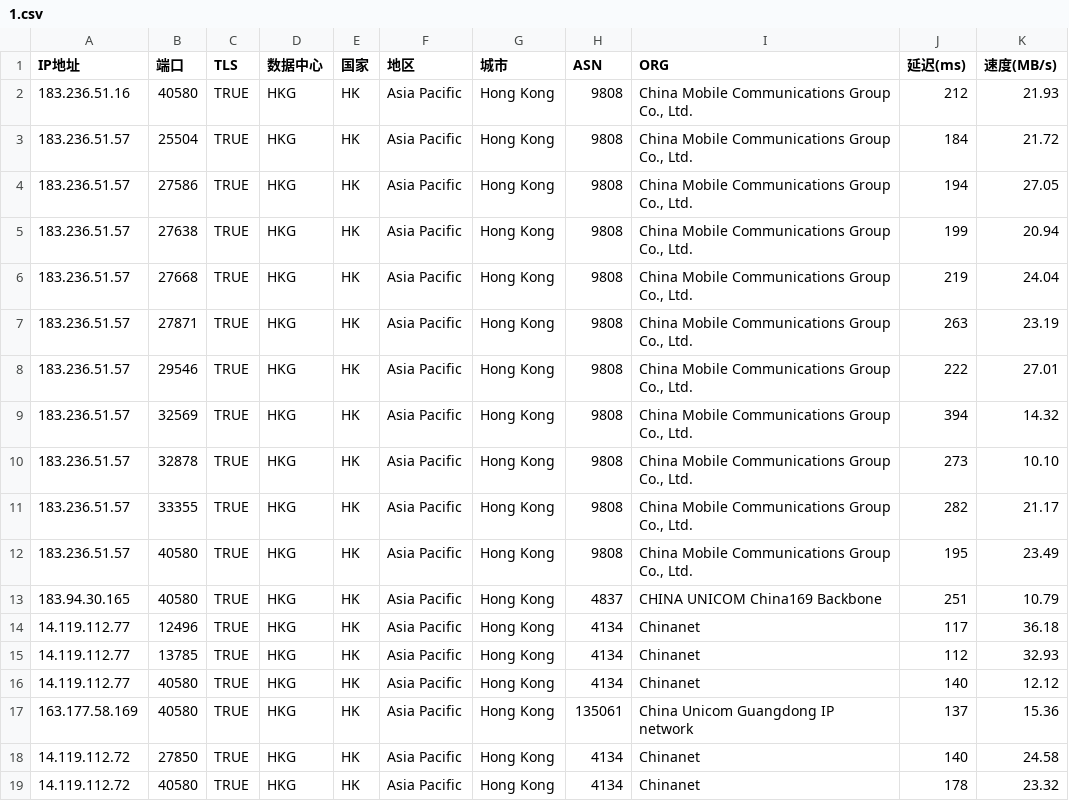
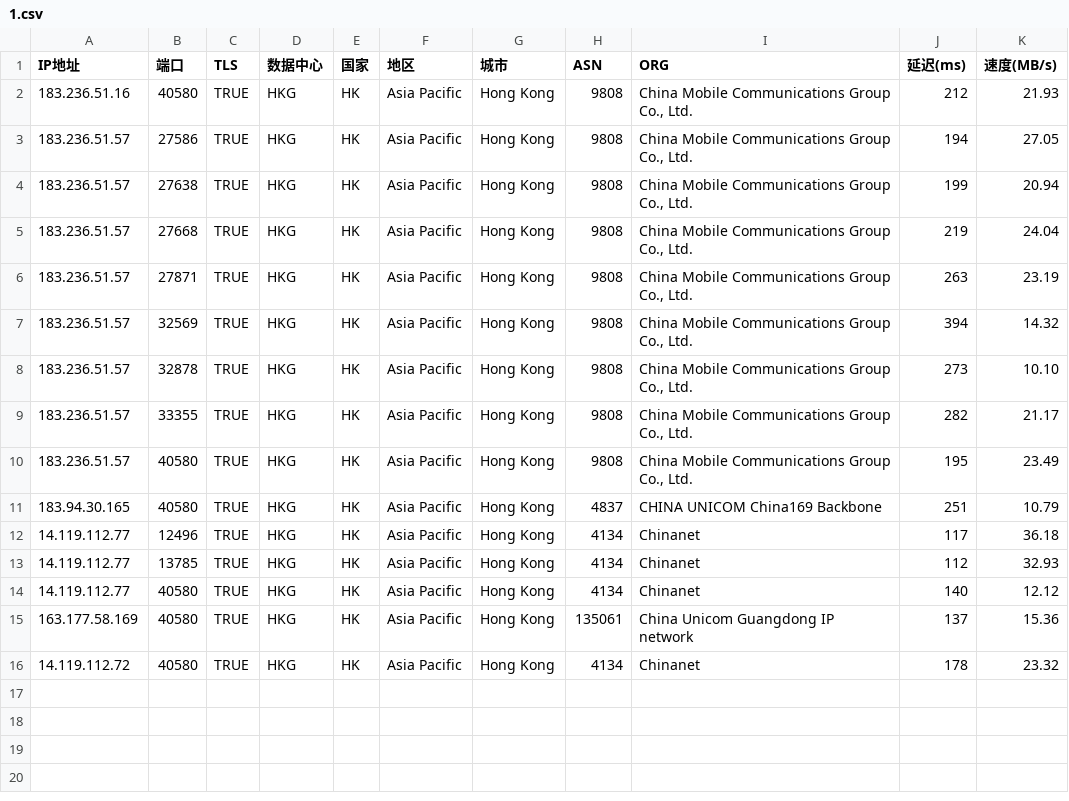
Before and after one commit to mmmOvO/m, a CSV file: 1.csv, drawn as a sheet.

```diff
--- a/1.csv
+++ b/1.csv
@@ -2,3 +2,2 @@
 183.236.51.16,40580,TRUE,HKG,HK,Asia Pacific,Hong Kong,9808,"China Mobile Communications Group Co., Ltd.",212,21.93
-183.236.51.57,25504,TRUE,HKG,HK,Asia Pacific,Hong Kong,9808,"China Mobile Communications Group Co., Ltd.",184,21.72
 183.236.51.57,27586,TRUE,HKG,HK,Asia Pacific,Hong Kong,9808,"China Mobile Communications Group Co., Ltd.",194,27.05
@@ -7,3 +6,2 @@
 183.236.51.57,27871,TRUE,HKG,HK,Asia Pacific,Hong Kong,9808,"China Mobile Communications Group Co., Ltd.",263,23.19
-183.236.51.57,29546,TRUE,HKG,HK,Asia Pacific,Hong Kong,9808,"China Mobile Communications Group Co., Ltd.",222,27.01
 183.236.51.57,32569,TRUE,HKG,HK,Asia Pacific,Hong Kong,9808,"China Mobile Communications Group Co., Ltd.",394,14.32
@@ -17,3 +15,2 @@
 163.177.58.169,40580,TRUE,HKG,HK,Asia Pacific,Hong Kong,135061,China Unicom Guangdong IP network,137,15.36
-14.119.112.72,27850,TRUE,HKG,HK,Asia Pacific,Hong Kong,4134,Chinanet,140,24.58
 14.119.112.72,40580,TRUE,HKG,HK,Asia Pacific,Hong Kong,4134,Chinanet,178,23.32
```
Also changed, not shown: 3.csv.
